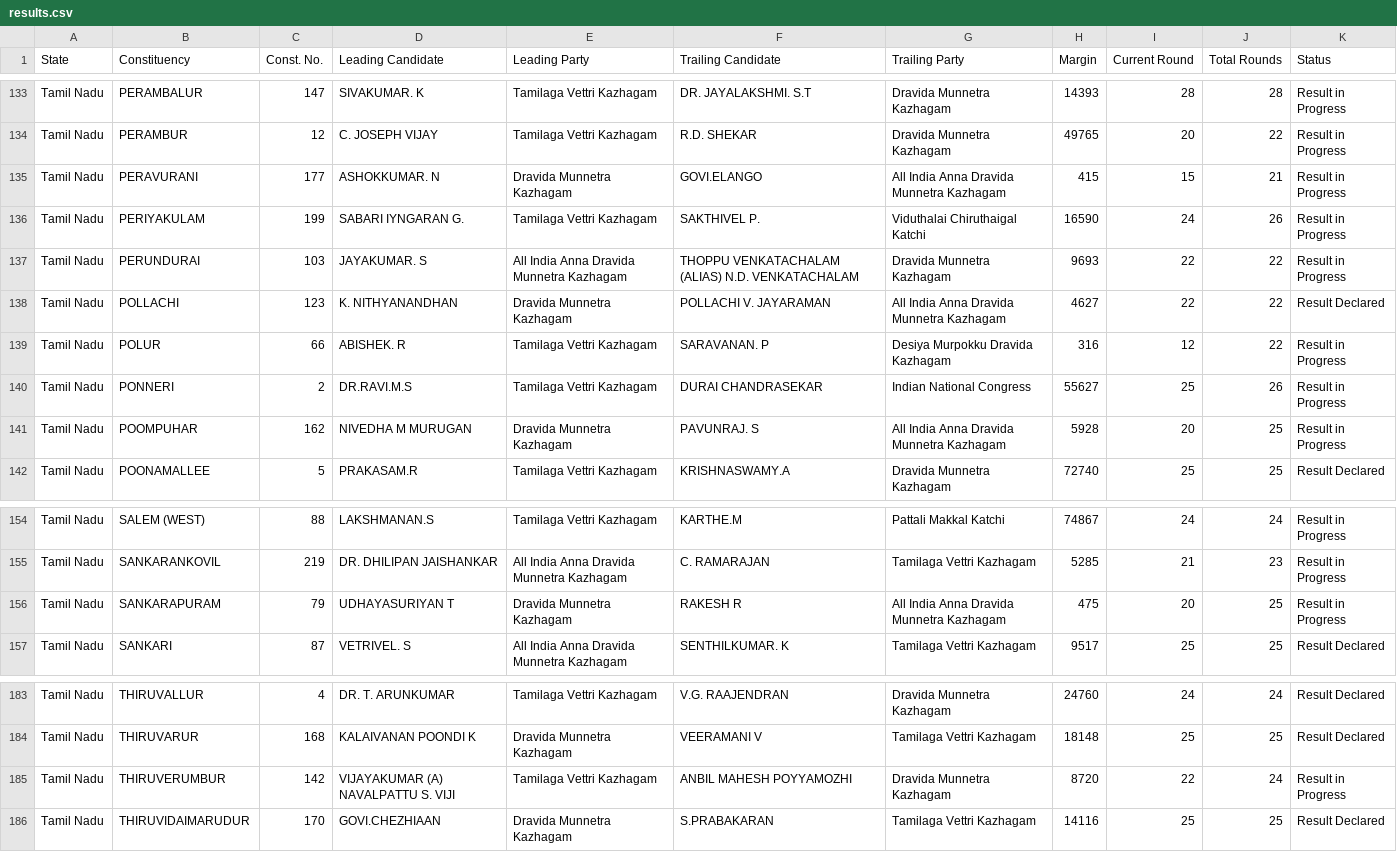
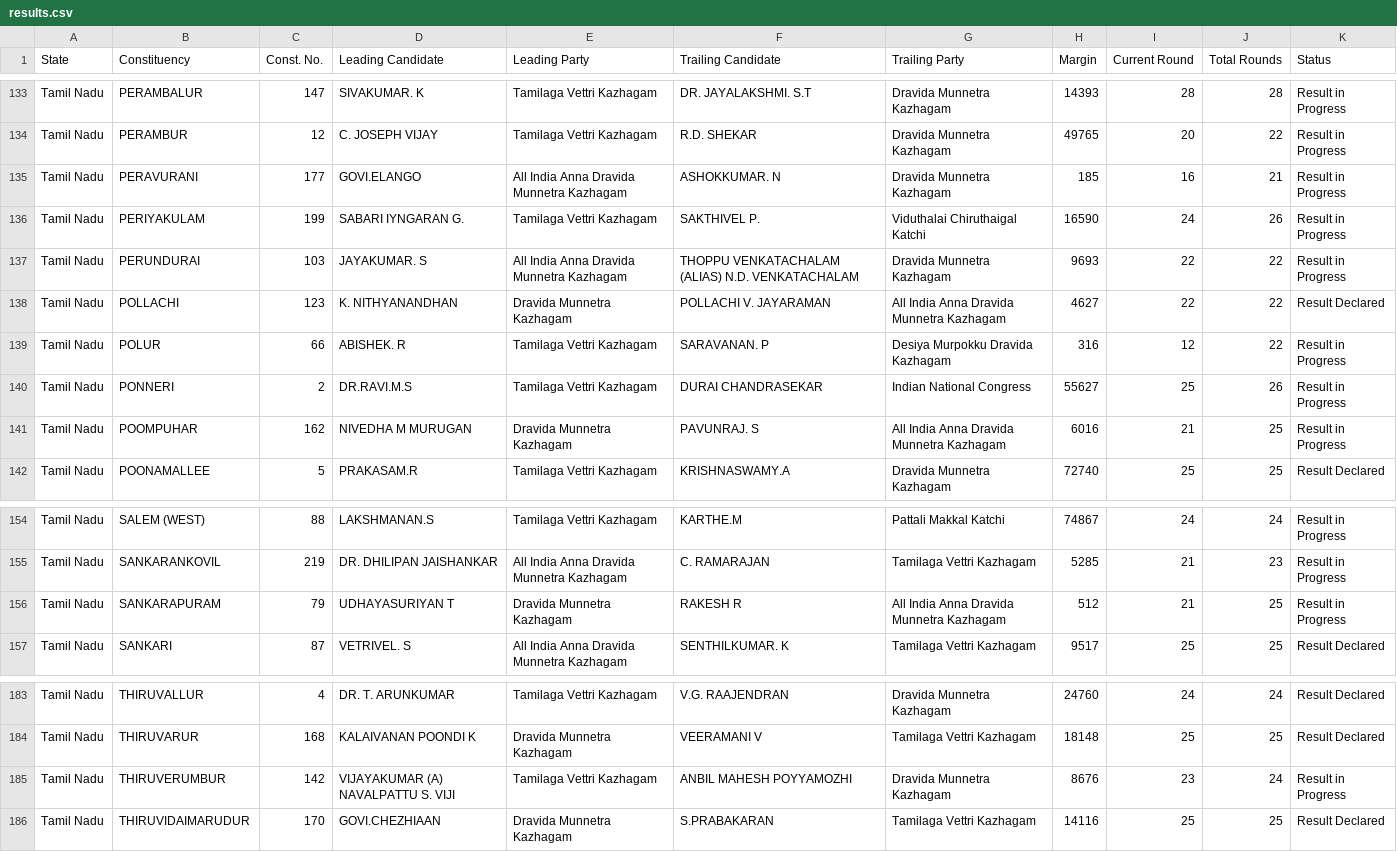
Before and after one commit to muthuishere/tnelection2026, a CSV file: results.csv, drawn as a sheet; only a part is shown, gaps mark what is left out.

Commit message:
auto: refresh results 2026-05-04T13:46Z

```diff
--- a/results.csv
+++ b/results.csv
@@ -134,3 +134,3 @@ Tamil Nadu,PERAMBALUR,147,SIVAKUMAR. K,Tamilaga Vettri Kazhagam,DR. JAYALAKSHMI.
 Tamil Nadu,PERAMBUR,12,C. JOSEPH VIJAY,Tamilaga Vettri Kazhagam,R.D. SHEKAR,Dravida Munnetra Kazhagam,49765,20,22,Result in Progress
-Tamil Nadu,PERAVURANI,177,ASHOKKUMAR. N,Dravida Munnetra Kazhagam,GOVI.ELANGO,All India Anna Dravida Munnetra Kazhagam,415,15,21,Result in Progress
+Tamil Nadu,PERAVURANI,177,GOVI.ELANGO,All India Anna Dravida Munnetra Kazhagam,ASHOKKUMAR. N,Dravida Munnetra Kazhagam,185,16,21,Result in Progress
 Tamil Nadu,PERIYAKULAM,199,SABARI IYNGARAN G.,Tamilaga Vettri Kazhagam,SAKTHIVEL P.,Viduthalai Chiruthaigal Katchi,16590,24,26,Result in Progress
@@ -140,3 +140,3 @@ Tamil Nadu,POLUR,66,ABISHEK. R,Tamilaga Vettri Kazhagam,SARAVANAN. P,Desiya Murp
 Tamil Nadu,PONNERI,2,DR.RAVI.M.S,Tamilaga Vettri Kazhagam,DURAI CHANDRASEKAR,Indian National Congress,55627,25,26,Result in Progress
-Tamil Nadu,POOMPUHAR,162,NIVEDHA M MURUGAN,Dravida Munnetra Kazhagam,PAVUNRAJ. S,All India Anna Dravida Munnetra Kazhagam,5928,20,25,Result in Progress
+Tamil Nadu,POOMPUHAR,162,NIVEDHA M MURUGAN,Dravida Munnetra Kazhagam,PAVUNRAJ. S,All India Anna Dravida Munnetra Kazhagam,6016,21,25,Result in Progress
 Tamil Nadu,POONAMALLEE,5,PRAKASAM.R,Tamilaga Vettri Kazhagam,KRISHNASWAMY.A,Dravida Munnetra Kazhagam,72740,25,25,Result Declared
@@ -155,3 +155,3 @@ Tamil Nadu,SALEM (WEST),88,LAKSHMANAN.S,Tamilaga Vettri Kazhagam,KARTHE.M,Pattal
 Tamil Nadu,SANKARANKOVIL,219,DR. DHILIPAN JAISHANKAR,All India Anna Dravida Munnetra Kazhagam,C. RAMARAJAN,Tamilaga Vettri Kazhagam,5285,21,23,Result in Progress
-Tamil Nadu,SANKARAPURAM,79,UDHAYASURIYAN T,Dravida Munnetra Kazhagam,RAKESH R,All India Anna Dravida Munnetra Kazhagam,475,20,25,Result in Progress
+Tamil Nadu,SANKARAPURAM,79,UDHAYASURIYAN T,Dravida Munnetra Kazhagam,RAKESH R,All India Anna Dravida Munnetra Kazhagam,512,21,25,Result in Progress
 Tamil Nadu,SANKARI,87,VETRIVEL. S,All India Anna Dravida Munnetra Kazhagam,SENTHILKUMAR. K,Tamilaga Vettri Kazhagam,9517,25,25,Result Declared
@@ -184,3 +184,3 @@ Tamil Nadu,THIRUVALLUR,4,DR. T. ARUNKUMAR,Tamilaga Vettri Kazhagam,V.G. RAAJENDR
 Tamil Nadu,THIRUVARUR,168,KALAIVANAN POONDI K,Dravida Munnetra Kazhagam,VEERAMANI V,Tamilaga Vettri Kazhagam,18148,25,25,Result Declared
-Tamil Nadu,THIRUVERUMBUR,142,VIJAYAKUMAR (A) NAVALPATTU S. VIJI,Tamilaga Vettri Kazhagam,ANBIL MAHESH POYYAMOZHI,Dravida Munnetra Kazhagam,8720,22,24,Result in Progress
+Tamil Nadu,THIRUVERUMBUR,142,VIJAYAKUMAR (A) NAVALPATTU S. VIJI,Tamilaga Vettri Kazhagam,ANBIL MAHESH POYYAMOZHI,Dravida Munnetra Kazhagam,8676,23,24,Result in Progress
 Tamil Nadu,THIRUVIDAIMARUDUR,170,GOVI.CHEZHIAAN,Dravida Munnetra Kazhagam,S.PRABAKARAN,Tamilaga Vettri Kazhagam,14116,25,25,Result Declared
```
Also changed, not shown: 1 other file.
